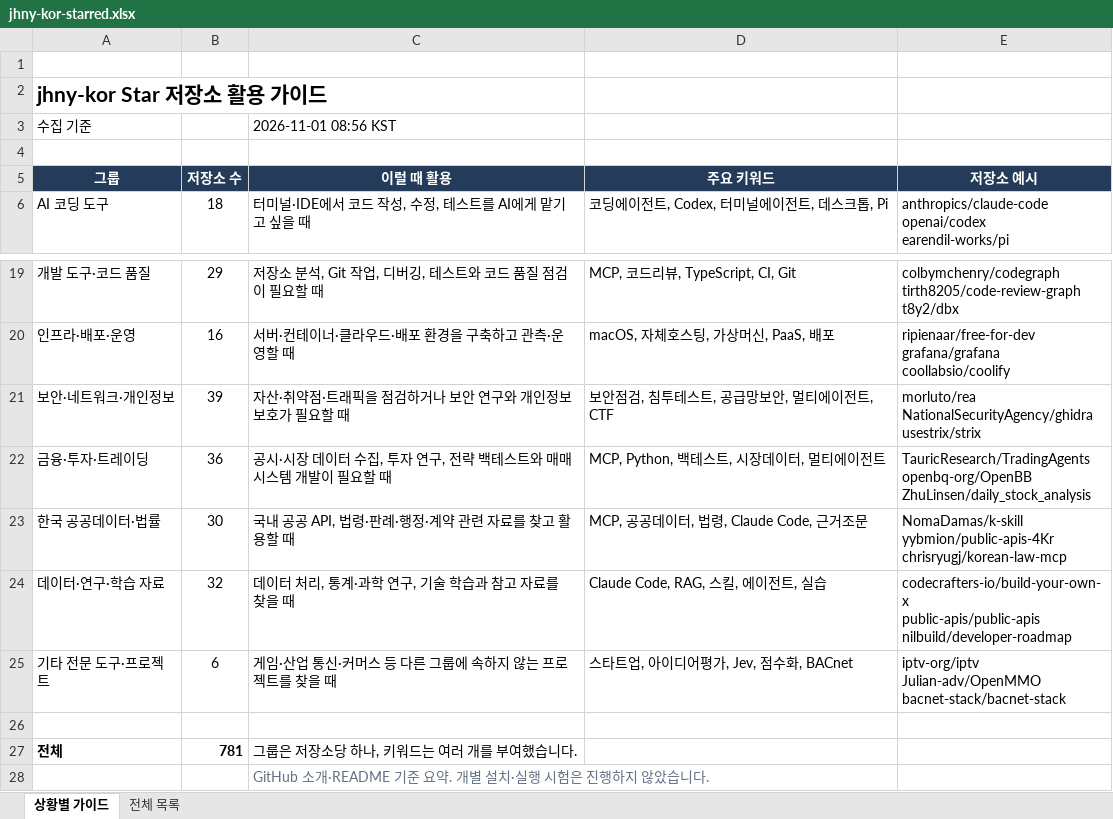
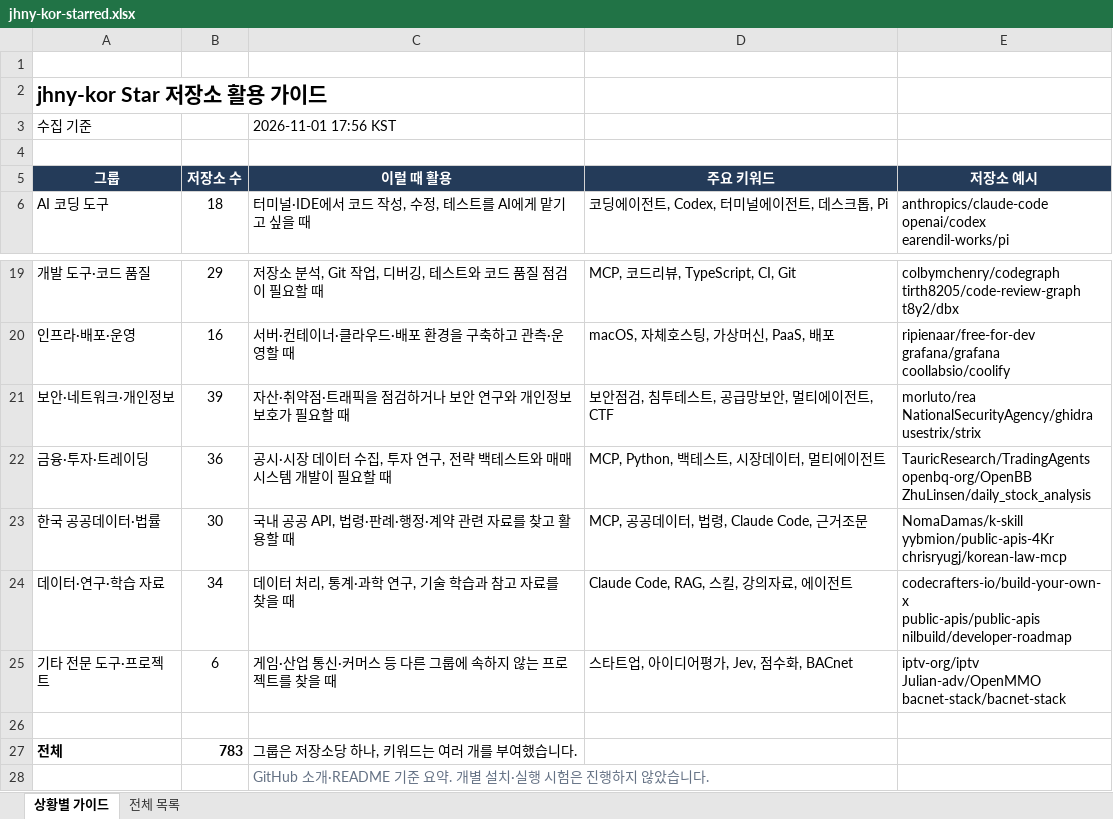
Before and after one commit to jhny-kor/star, an Excel workbook: jhny-kor-starred.xlsx, sheet 상황별 가이드, drawn as a sheet; only a part is shown, gaps mark what is left out; values as stored, in another font and other column widths than the file's, no borders; the diff names each change by its address in the sheet, - before the commit and + after, or states it on an @@ line.

```diff
--- a/jhny-kor-starred.xlsx (sheet 상황별 가이드)
+++ b/jhny-kor-starred.xlsx (sheet 상황별 가이드)
-C3 (이럴 때 활용): 2026-11-01 08:56 KST
+C3 (이럴 때 활용): 2026-11-01 17:56 KST
-B24 (저장소 수): 32
+B24 (저장소 수): 34
-D24 (주요 키워드): Claude Code, RAG, 스킬, 에이전트, 실습
+D24 (주요 키워드): Claude Code, RAG, 스킬, 강의자료, 에이전트
-B27 (저장소 수): 781
+B27 (저장소 수): 783
```
Also changed, not shown: sheet 전체 목록, formulas that keep their value, 2 other files.
